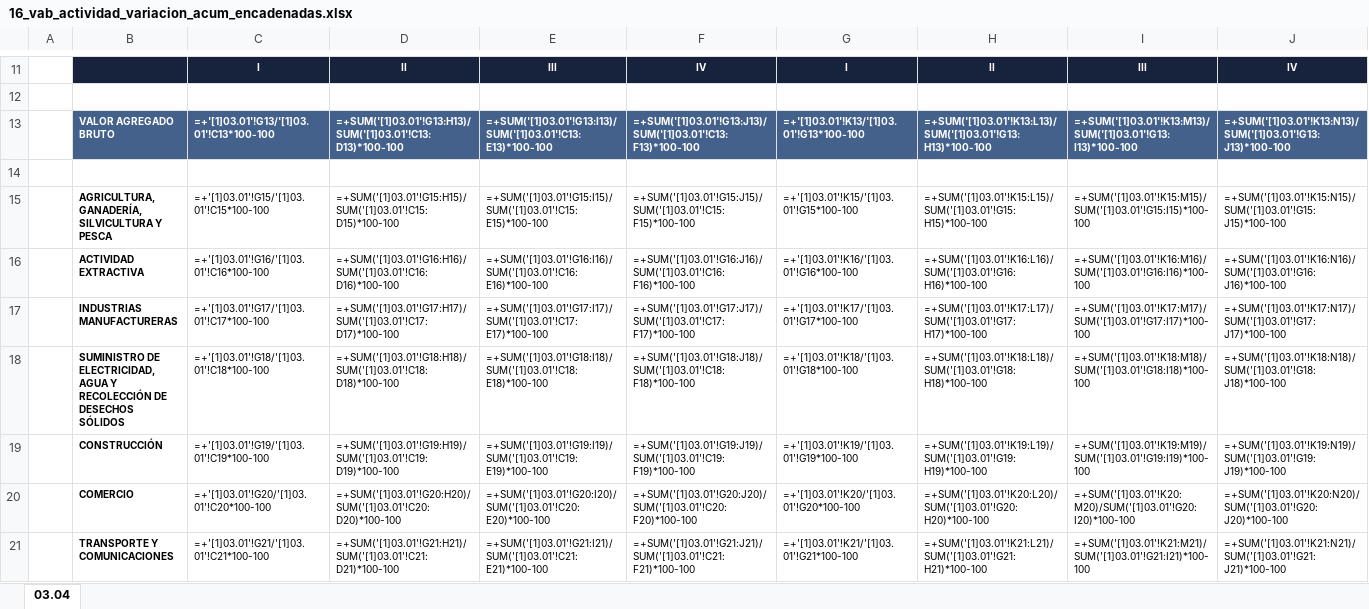
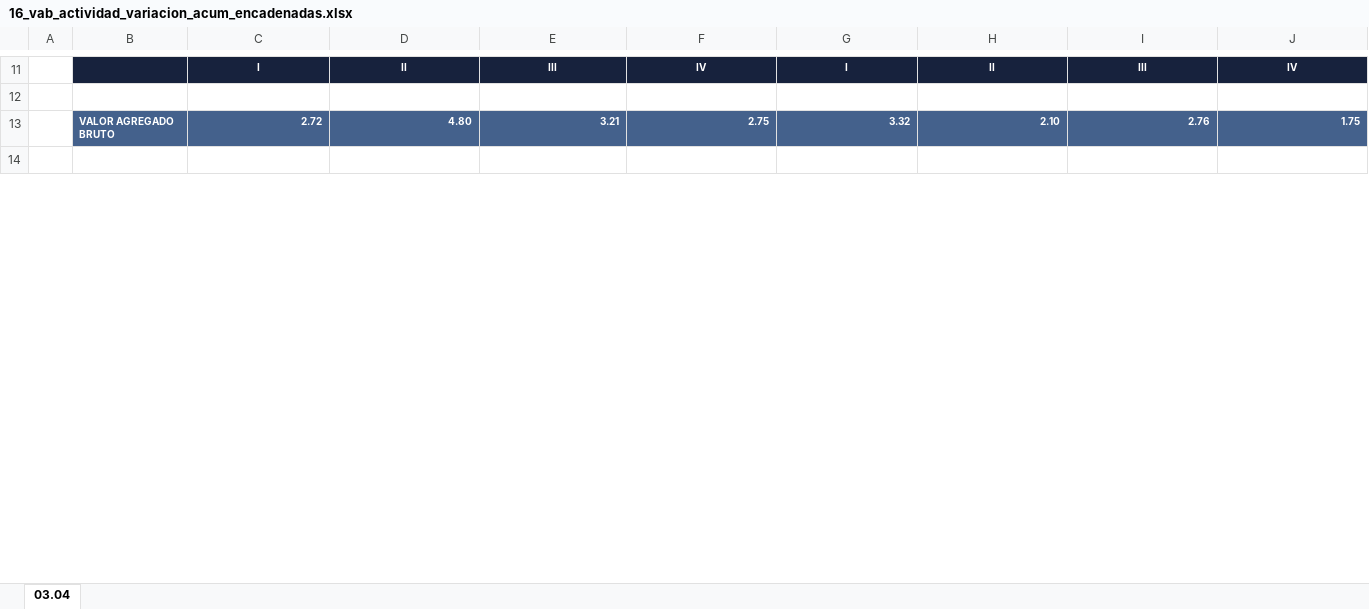
Before and after one commit to Centro-de-Estudios-POPULI/populi-actividad-economica, an Excel workbook: datos/pib_trimestral_base2017/encadenadas/16_vab_actividad_variacion_acum_encadenadas.xlsx, sheet 03.04, drawn as a sheet; only a part is shown, gaps mark what is left out; values as stored, in another font and other column widths than the file's, no borders; formulas are shown in place of their values; charts and pictures not drawn; removed rows and columns are numbered as before the commit, all else as after; rows hold the shown columns only; the diff covers the shown part only; the diff names each change by its address in the sheet, - before the commit and + after, or states it on an @@ line.

```diff
--- a/datos/pib_trimestral_base2017/encadenadas/16_vab_actividad_variacion_acum_encadenadas.xlsx (sheet 03.04)
+++ b/datos/pib_trimestral_base2017/encadenadas/16_vab_actividad_variacion_acum_encadenadas.xlsx (sheet 03.04)
-row 13:  | VALOR AGREGADO BRUTO | =+'[1]03.01'!G13/'[1]03.01'!C13*100-100 | =+SUM('[1]03.01'!G13:H13)/SUM('[1]03.01'!C13:D13)*100-100 | =+SUM('[1]03.01'!G13:I13)/SUM('[1]03.01'!C13:E13)*100-100 | =+SUM('[1]03.01'!G13:J13)/SUM('[1]03.01'!C13:F13)*100-100 | =+'[1]03.01'!K13/'[1]03.01'!G13*100-100 | =+SUM('[1]03.01'!K13:L13)/SUM('[1]03.01'!G13:H13)*100-100 | =+SUM('[1]03.01'!K13:M13)/SUM('[1]03.01'!G13:I13)*100-100 | =+SUM('[1]03.01'!K13:N13)/SUM('[1]03.01'!G13:J13)*100-100
+row 13:  | VALOR AGREGADO BRUTO | 2.72 | 4.80 | 3.21 | 2.75 | 3.32 | 2.10 | 2.76 | 1.75
-row 15:  | AGRICULTURA, GANADERÍA, SILVICULTURA Y PESCA | =+'[1]03.01'!G15/'[1]03.01'!C15*100-100 | =+SUM('[1]03.01'!G15:H15)/SUM('[1]03.01'!C15:D15)*100-100 | =+SUM('[1]03.01'!G15:I15)/SUM('[1]03.01'!C15:E15)*100-100 | =+SUM('[1]03.01'!G15:J15)/SUM('[1]03.01'!C15:F15)*100-100 | =+'[1]03.01'!K15/'[1]03.01'!G15*100-100 | =+SUM('[1]03.01'!K15:L15)/SUM('[1]03.01'!G15:H15)*100-100 | =+SUM('[1]03.01'!K15:M15)/SUM('[1]03.01'!G15:I15)*100-100 | =+SUM('[1]03.01'!K15:N15)/SUM('[1]03.01'!G15:J15)*100-100
-row 16:  | ACTIVIDAD EXTRACTIVA | =+'[1]03.01'!G16/'[1]03.01'!C16*100-100 | =+SUM('[1]03.01'!G16:H16)/SUM('[1]03.01'!C16:D16)*100-100 | =+SUM('[1]03.01'!G16:I16)/SUM('[1]03.01'!C16:E16)*100-100 | =+SUM('[1]03.01'!G16:J16)/SUM('[1]03.01'!C16:F16)*100-100 | =+'[1]03.01'!K16/'[1]03.01'!G16*100-100 | =+SUM('[1]03.01'!K16:L16)/SUM('[1]03.01'!G16:H16)*100-100 | =+SUM('[1]03.01'!K16:M16)/SUM('[1]03.01'!G16:I16)*100-100 | =+SUM('[1]03.01'!K16:N16)/SUM('[1]03.01'!G16:J16)*100-100
-row 17:  | INDUSTRIAS MANUFACTURERAS | =+'[1]03.01'!G17/'[1]03.01'!C17*100-100 | =+SUM('[1]03.01'!G17:H17)/SUM('[1]03.01'!C17:D17)*100-100 | =+SUM('[1]03.01'!G17:I17)/SUM('[1]03.01'!C17:E17)*100-100 | =+SUM('[1]03.01'!G17:J17)/SUM('[1]03.01'!C17:F17)*100-100 | =+'[1]03.01'!K17/'[1]03.01'!G17*100-100 | =+SUM('[1]03.01'!K17:L17)/SUM('[1]03.01'!G17:H17)*100-100 | =+SUM('[1]03.01'!K17:M17)/SUM('[1]03.01'!G17:I17)*100-100 | =+SUM('[1]03.01'!K17:N17)/SUM('[1]03.01'!G17:J17)*100-100
-row 18:  | SUMINISTRO DE ELECTRICIDAD, AGUA Y RECOLECCIÓN DE DESECHOS SÓLIDOS | =+'[1]03.01'!G18/'[1]03.01'!C18*100-100 | =+SUM('[1]03.01'!G18:H18)/SUM('[1]03.01'!C18:D18)*100-100 | =+SUM('[1]03.01'!G18:I18)/SUM('[1]03.01'!C18:E18)*100-100 | =+SUM('[1]03.01'!G18:J18)/SUM('[1]03.01'!C18:F18)*100-100 | =+'[1]03.01'!K18/'[1]03.01'!G18*100-100 | =+SUM('[1]03.01'!K18:L18)/SUM('[1]03.01'!G18:H18)*100-100 | =+SUM('[1]03.01'!K18:M18)/SUM('[1]03.01'!G18:I18)*100-100 | =+SUM('[1]03.01'!K18:N18)/SUM('[1]03.01'!G18:J18)*100-100
-row 19:  | CONSTRUCCIÓN | =+'[1]03.01'!G19/'[1]03.01'!C19*100-100 | =+SUM('[1]03.01'!G19:H19)/SUM('[1]03.01'!C19:D19)*100-100 | =+SUM('[1]03.01'!G19:I19)/SUM('[1]03.01'!C19:E19)*100-100 | =+SUM('[1]03.01'!G19:J19)/SUM('[1]03.01'!C19:F19)*100-100 | =+'[1]03.01'!K19/'[1]03.01'!G19*100-100 | =+SUM('[1]03.01'!K19:L19)/SUM('[1]03.01'!G19:H19)*100-100 | =+SUM('[1]03.01'!K19:M19)/SUM('[1]03.01'!G19:I19)*100-100 | =+SUM('[1]03.01'!K19:N19)/SUM('[1]03.01'!G19:J19)*100-100
-row 20:  | COMERCIO | =+'[1]03.01'!G20/'[1]03.01'!C20*100-100 | =+SUM('[1]03.01'!G20:H20)/SUM('[1]03.01'!C20:D20)*100-100 | =+SUM('[1]03.01'!G20:I20)/SUM('[1]03.01'!C20:E20)*100-100 | =+SUM('[1]03.01'!G20:J20)/SUM('[1]03.01'!C20:F20)*100-100 | =+'[1]03.01'!K20/'[1]03.01'!G20*100-100 | =+SUM('[1]03.01'!K20:L20)/SUM('[1]03.01'!G20:H20)*100-100 | =+SUM('[1]03.01'!K20:M20)/SUM('[1]03.01'!G20:I20)*100-100 | =+SUM('[1]03.01'!K20:N20)/SUM('[1]03.01'!G20:J20)*100-100
-row 21:  | TRANSPORTE Y COMUNICACIONES | =+'[1]03.01'!G21/'[1]03.01'!C21*100-100 | =+SUM('[1]03.01'!G21:H21)/SUM('[1]03.01'!C21:D21)*100-100 | =+SUM('[1]03.01'!G21:I21)/SUM('[1]03.01'!C21:E21)*100-100 | =+SUM('[1]03.01'!G21:J21)/SUM('[1]03.01'!C21:F21)*100-100 | =+'[1]03.01'!K21/'[1]03.01'!G21*100-100 | =+SUM('[1]03.01'!K21:L21)/SUM('[1]03.01'!G21:H21)*100-100 | =+SUM('[1]03.01'!K21:M21)/SUM('[1]03.01'!G21:I21)*100-100 | =+SUM('[1]03.01'!K21:N21)/SUM('[1]03.01'!G21:J21)*100-100
```
Also changed, not shown: 11 added rows and 4 removed rows elsewhere in this sheet, datos/pib_trimestral_base2017/corrientes/02_pib_actividad_estructura_corrientes.xlsx, datos/pib_trimestral_base2017/corrientes/04_vab_actividad_estructura_corrientes.xlsx, 7 other files.
